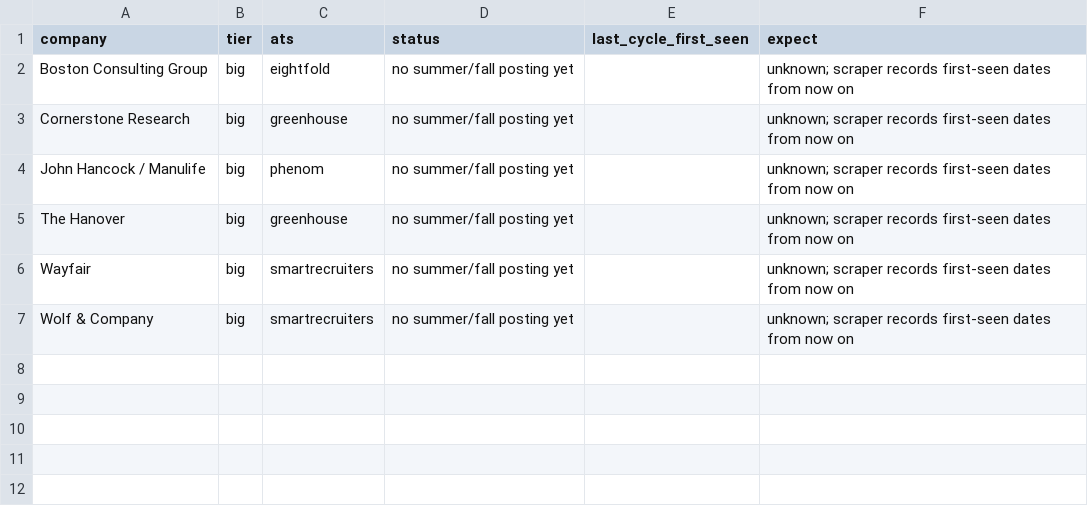
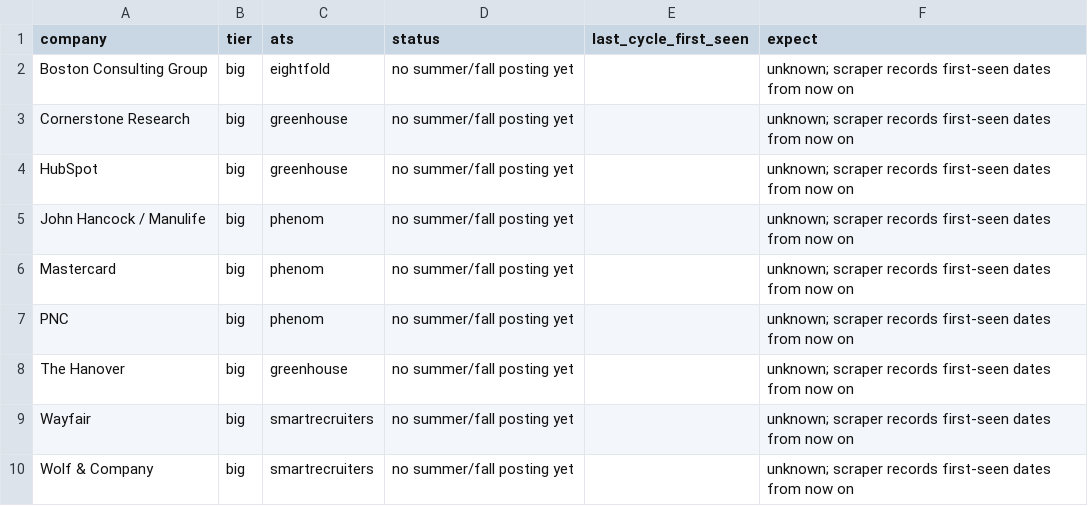
Before and after one commit to nikhilc3/coop-finance, a CSV file: data/watchlist.csv, drawn as a sheet.

Commit message:
scrape 2026-11-28 11:37

```diff
--- a/data/watchlist.csv
+++ b/data/watchlist.csv
@@ -3,3 +3,6 @@ Boston Consulting Group,big,eightfold,no summer/fall posting yet,,unknown; scrap
 Cornerstone Research,big,greenhouse,no summer/fall posting yet,,unknown; scraper records first-seen dates from now on
+HubSpot,big,greenhouse,no summer/fall posting yet,,unknown; scraper records first-seen dates from now on
 John Hancock / Manulife,big,phenom,no summer/fall posting yet,,unknown; scraper records first-seen dates from now on
+Mastercard,big,phenom,no summer/fall posting yet,,unknown; scraper records first-seen dates from now on
+PNC,big,phenom,no summer/fall posting yet,,unknown; scraper records first-seen dates from now on
 The Hanover,big,greenhouse,no summer/fall posting yet,,unknown; scraper records first-seen dates from now on
```
Also changed, not shown: 11 other files.
